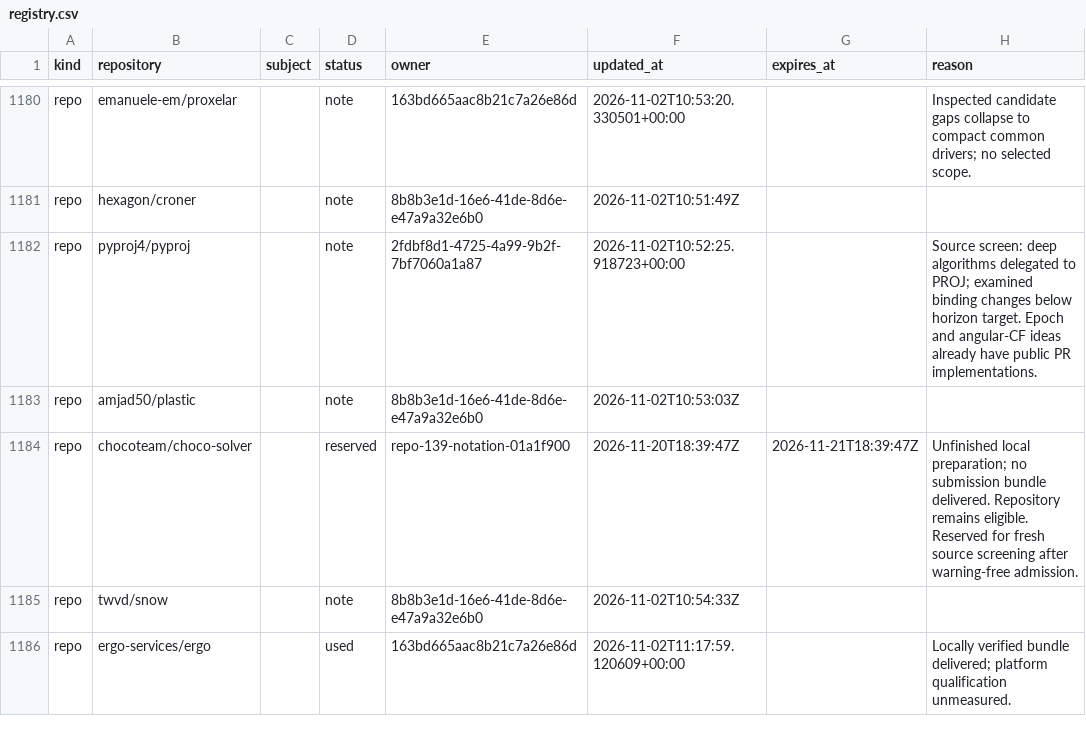
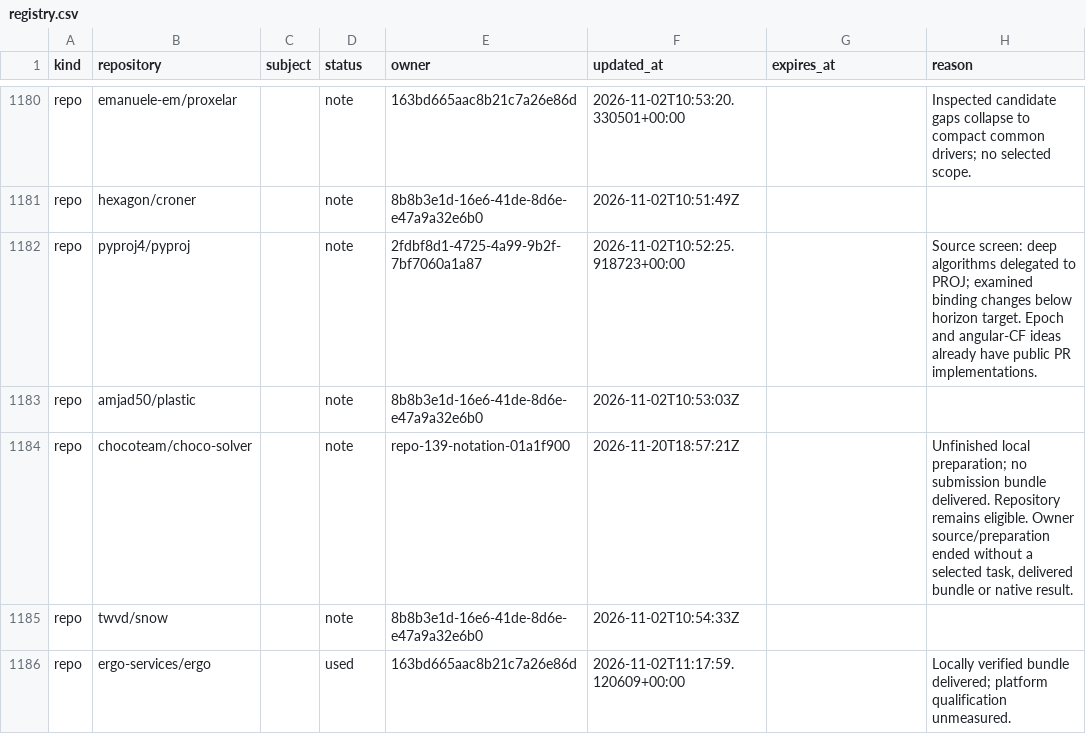
Before and after one commit to samridh-girdhar/disallowed-repos, a CSV file: registry.csv, drawn as a sheet; only a part is shown, gaps mark what is left out; the diff names each change by its address in the sheet, - before the commit and + after, or states it on an @@ line.

Commit message:
Release owner Choco preparation reservation

```diff
--- a/registry.csv
+++ b/registry.csv
-D1184 (status): reserved
+D1184 (status): note
-F1184 (updated_at): 2026-11-20T18:39:47Z
+F1184 (updated_at): 2026-11-20T18:57:21Z
-G1184 (expires_at): 2026-11-21T18:39:47Z
+G1184 (expires_at): (empty)
-H1184 (reason): …remains eligible. Reserved for fresh source screening after warning-free admission.
+H1184 (reason): …remains eligible. Owner source/preparation ended without a selected task, delivered bundle or native result.
```
